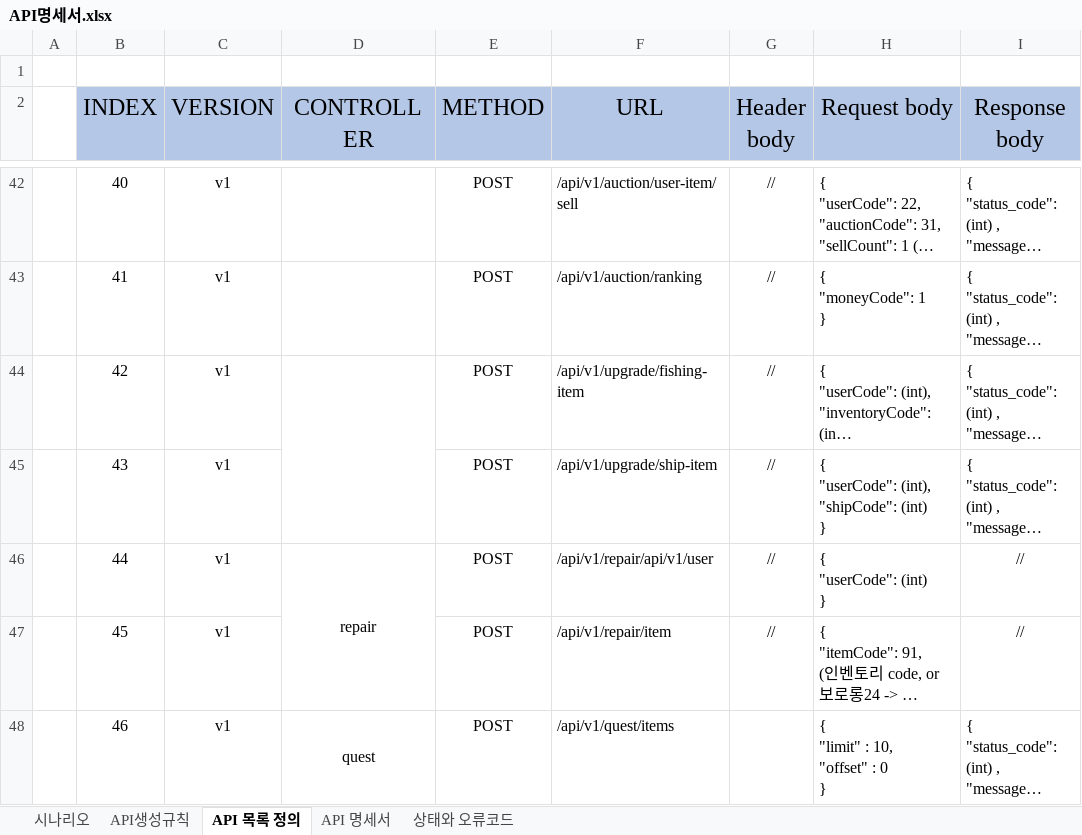
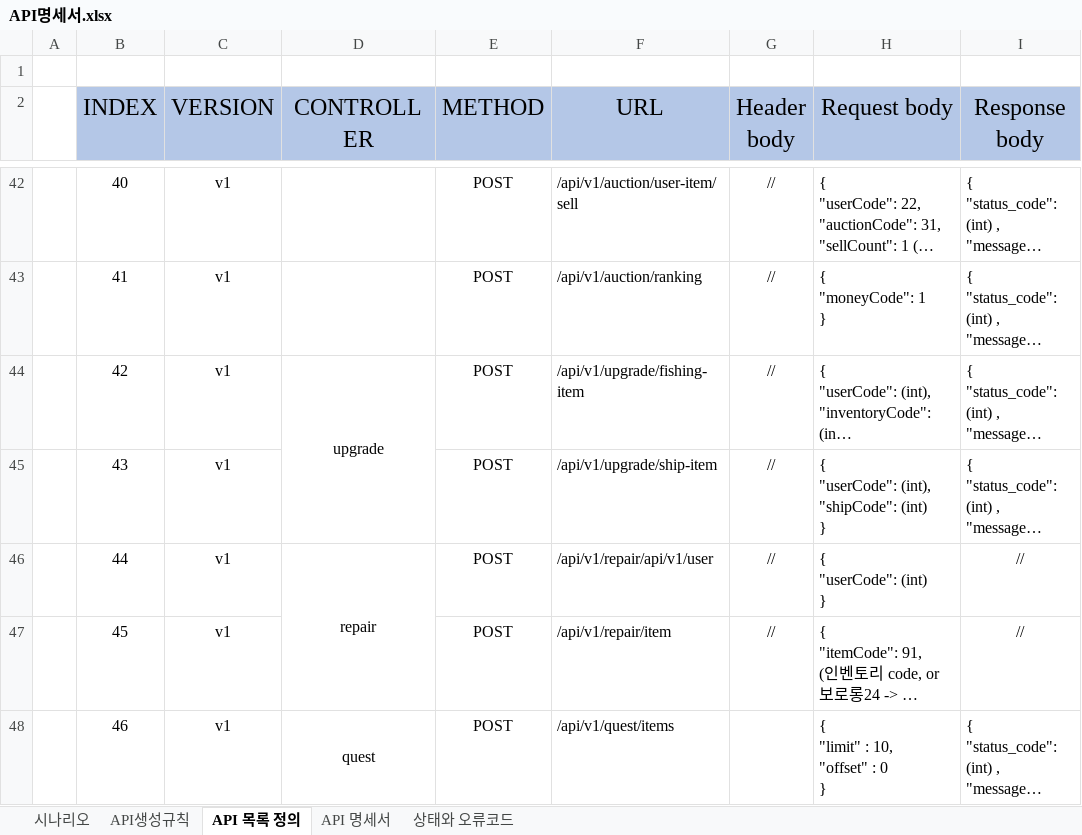
Before and after one commit to pgh97/game-project, an Excel workbook: docs/APIDocs/API명세서.xlsx, sheet API 목록 정의, drawn as a sheet; only a part is shown, gaps mark what is left out; long unchanged cells end in …; values as stored, in another font and other column widths than the file's, no borders; the diff names each change by its address in the sheet, - before the commit and + after, or states it on an @@ line.

```diff
--- a/docs/APIDocs/API명세서.xlsx (sheet API 목록 정의)
+++ b/docs/APIDocs/API명세서.xlsx (sheet API 목록 정의)
-D44 (CONTROLLER): (empty)
+D44 (CONTROLLER): upgrade
```
Also changed, not shown: 2 other files.
